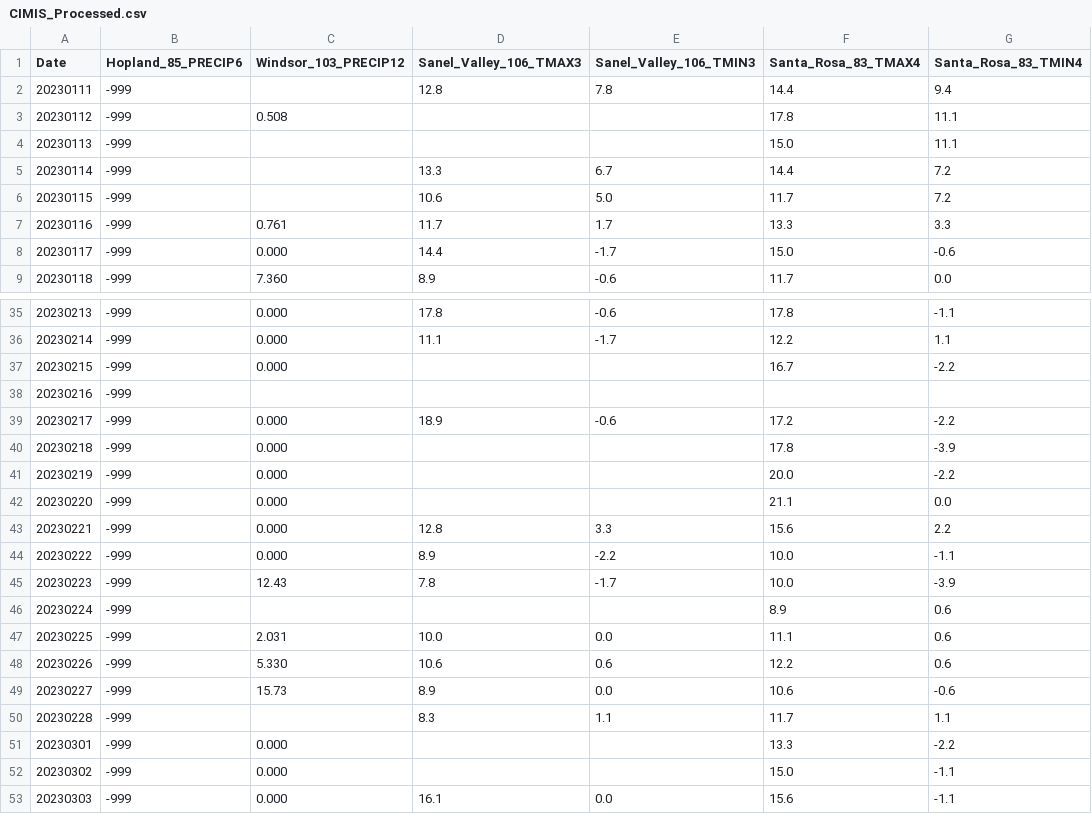
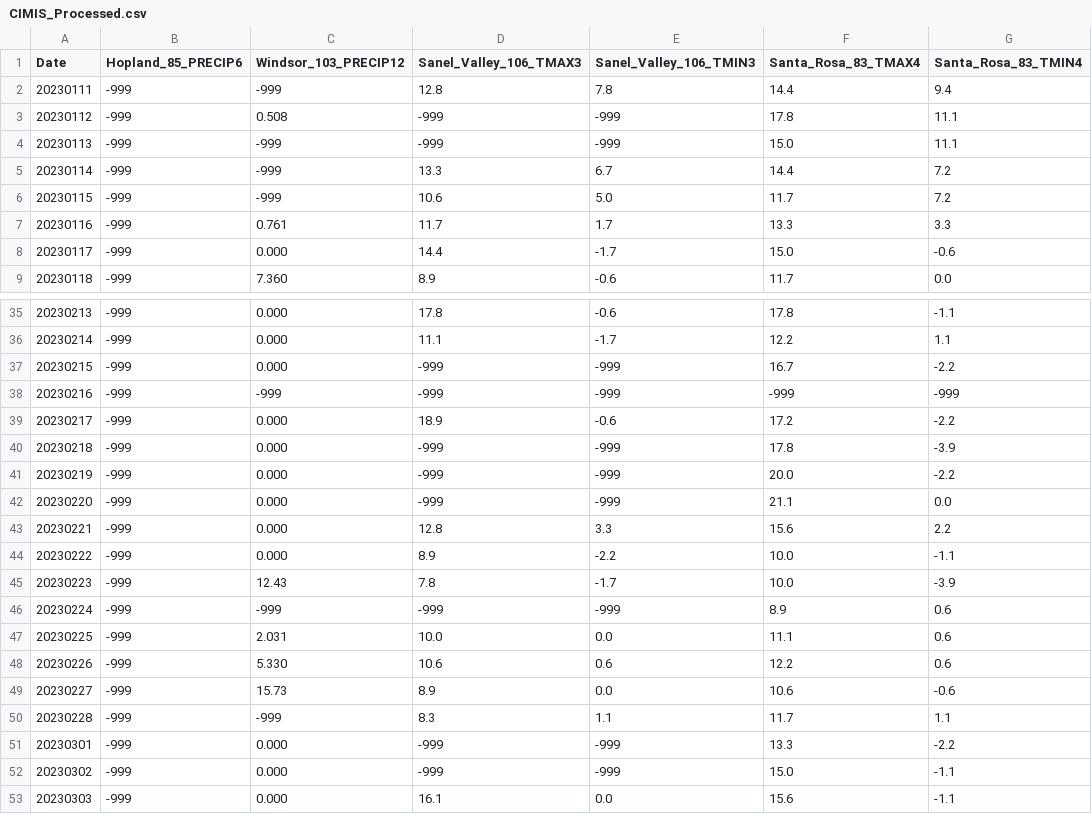
Before and after one commit to CAWaterBoardDataCenter/DWRAT_DataScraping, a CSV file: ProcessedData/CIMIS_Processed.csv, drawn as a sheet; only a part is shown, gaps mark what is left out; the diff covers the shown part only.

Commit message:
Replaced blanks with -999 in CIMIS_Processor.R

```diff
--- a/ProcessedData/CIMIS_Processed.csv
+++ b/ProcessedData/CIMIS_Processed.csv
@@ -1,7 +1,7 @@
 "Date","Hopland_85_PRECIP6","Windsor_103_PRECIP12","Sanel_Valley_106_TMAX3","Sanel_Valley_106_TMIN3","Santa_Rosa_83_TMAX4","Santa_Rosa_83_TMIN4"
-"20230111",-999,"","12.8","7.8","14.4","9.4"
-"20230112",-999,"0.508","","","17.8","11.1"
-"20230113",-999,"","","","15.0","11.1"
-"20230114",-999,"","13.3","6.7","14.4","7.2"
-"20230115",-999,"","10.6","5.0","11.7","7.2"
+"20230111",-999,"-999","12.8","7.8","14.4","9.4"
+"20230112",-999,"0.508","-999","-999","17.8","11.1"
+"20230113",-999,"-999","-999","-999","15.0","11.1"
+"20230114",-999,"-999","13.3","6.7","14.4","7.2"
+"20230115",-999,"-999","10.6","5.0","11.7","7.2"
 "20230116",-999,"0.761","11.7","1.7","13.3","3.3"
@@ -36,8 +36,8 @@
 "20230214",-999,"0.000","11.1","-1.7","12.2","1.1"
-"20230215",-999,"0.000","","","16.7","-2.2"
-"20230216",-999,"","","","",""
+"20230215",-999,"0.000","-999","-999","16.7","-2.2"
+"20230216",-999,"-999","-999","-999","-999","-999"
 "20230217",-999,"0.000","18.9","-0.6","17.2","-2.2"
-"20230218",-999,"0.000","","","17.8","-3.9"
-"20230219",-999,"0.000","","","20.0","-2.2"
-"20230220",-999,"0.000","","","21.1","0.0"
+"20230218",-999,"0.000","-999","-999","17.8","-3.9"
+"20230219",-999,"0.000","-999","-999","20.0","-2.2"
+"20230220",-999,"0.000","-999","-999","21.1","0.0"
 "20230221",-999,"0.000","12.8","3.3","15.6","2.2"
@@ -45,3 +45,3 @@
 "20230223",-999,"12.43","7.8","-1.7","10.0","-3.9"
-"20230224",-999,"","","","8.9","0.6"
+"20230224",-999,"-999","-999","-999","8.9","0.6"
 "20230225",-999,"2.031","10.0","0.0","11.1","0.6"
@@ -49,5 +49,5 @@
 "20230227",-999,"15.73","8.9","0.0","10.6","-0.6"
-"20230228",-999,"","8.3","1.1","11.7","1.1"
-"20230301",-999,"0.000","","","13.3","-2.2"
-"20230302",-999,"0.000","","","15.0","-1.1"
+"20230228",-999,"-999","8.3","1.1","11.7","1.1"
+"20230301",-999,"0.000","-999","-999","13.3","-2.2"
+"20230302",-999,"0.000","-999","-999","15.0","-1.1"
 "20230303",-999,"0.000","16.1","0.0","15.6","-1.1"
```
Also changed, not shown: 20 edited cells elsewhere in this file, 12 other files.
